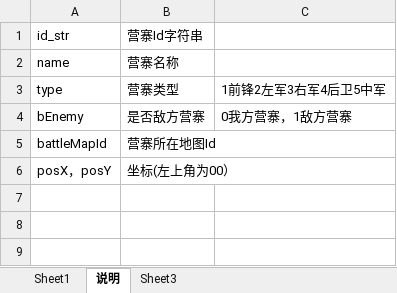
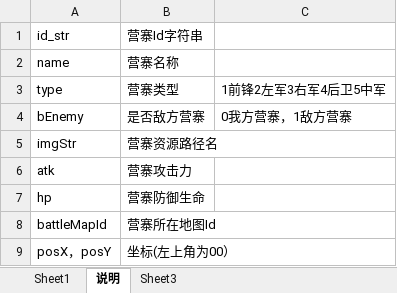
Before and after one commit to shilong1028/shilong1028.sanguo.io, an Excel workbook: tbl打包工具/excel/yingzhaiConfig.xlsx, sheet 说明, drawn as a sheet; values as stored, in another font and other column widths than the file's, no borders; the diff names each change by its address in the sheet, - before the commit and + after, or states it on an @@ line.

```diff
--- a/tbl打包工具/excel/yingzhaiConfig.xlsx (sheet 说明)
+++ b/tbl打包工具/excel/yingzhaiConfig.xlsx (sheet 说明)
+row 5: imgStr | 营寨资源路径名
+row 6: atk | 营寨攻击力
+row 7: hp | 营寨防御生命
```
Also changed, not shown: sheet Sheet1, 8 other files.
